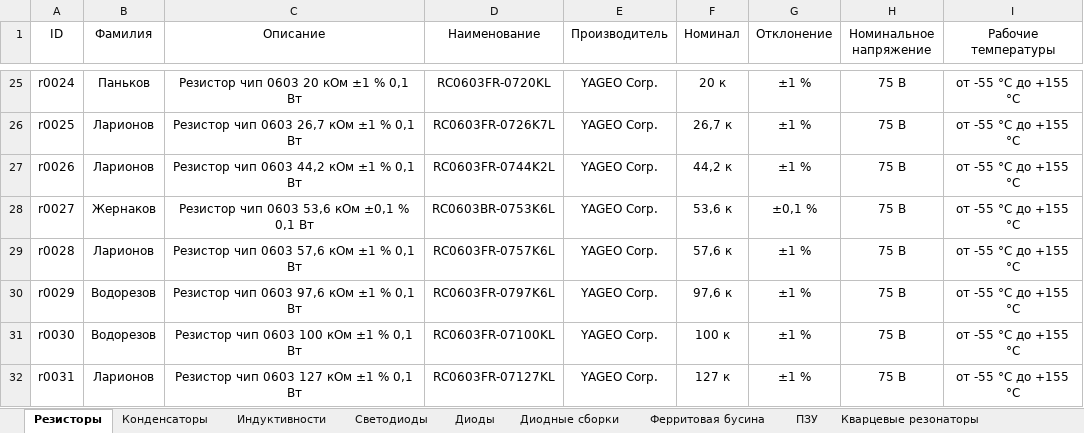
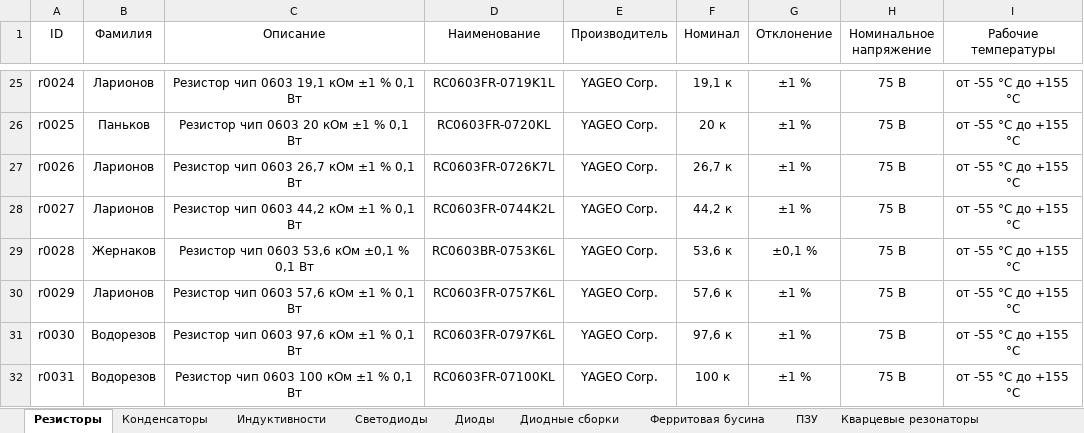
Before and after one commit to TonyCooT/Altium_BEng, an Excel workbook: library/Database_Students.xlsx, sheet Резисторы, drawn as a sheet; only a part is shown, gaps mark what is left out; values as stored, in another font and other column widths than the file's, no borders; the diff covers the shown part only; the diff names each change by its address in the sheet, - before the commit and + after, or states it on an @@ line.

Commit message:
Резистор на 510 ом

```diff
--- a/library/Database_Students.xlsx (sheet Резисторы)
+++ b/library/Database_Students.xlsx (sheet Резисторы)
-B25 (Фамилия): Паньков
+B25 (Фамилия): Ларионов
-C25 (Описание): Резистор чип 0603 20 кОм ±1 % 0,1 Вт
+C25 (Описание): Резистор чип 0603 19,1 кОм ±1 % 0,1 Вт
-D25 (Наименование): RC0603FR-0720KL
+D25 (Наименование): RC0603FR-0719K1L
-F25 (Номинал): 20 к
+F25 (Номинал): 19,1 к
-B26 (Фамилия): Ларионов
+B26 (Фамилия): Паньков
-C26 (Описание): Резистор чип 0603 26,7 кОм ±1 % 0,1 Вт
+C26 (Описание): Резистор чип 0603 20 кОм ±1 % 0,1 Вт
-D26 (Наименование): RC0603FR-0726K7L
+D26 (Наименование): RC0603FR-0720KL
-F26 (Номинал): 26,7 к
+F26 (Номинал): 20 к
-C27 (Описание): Резистор чип 0603 44,2 кОм ±1 % 0,1 Вт
+C27 (Описание): Резистор чип 0603 26,7 кОм ±1 % 0,1 Вт
-D27 (Наименование): RC0603FR-0744K2L
+D27 (Наименование): RC0603FR-0726K7L
-F27 (Номинал): 44,2 к
+F27 (Номинал): 26,7 к
-B28 (Фамилия): Жернаков
+B28 (Фамилия): Ларионов
-C28 (Описание): Резистор чип 0603 53,6 кОм ±0,1 % 0,1 Вт
+C28 (Описание): Резистор чип 0603 44,2 кОм ±1 % 0,1 Вт
-D28 (Наименование): RC0603BR-0753K6L
+D28 (Наименование): RC0603FR-0744K2L
-F28 (Номинал): 53,6 к
+F28 (Номинал): 44,2 к
-G28 (Отклонение): ±0,1 %
+G28 (Отклонение): ±1 %
-B29 (Фамилия): Ларионов
+B29 (Фамилия): Жернаков
-C29 (Описание): Резистор чип 0603 57,6 кОм ±1 % 0,1 Вт
+C29 (Описание): Резистор чип 0603 53,6 кОм ±0,1 % 0,1 Вт
-D29 (Наименование): RC0603FR-0757K6L
+D29 (Наименование): RC0603BR-0753K6L
-F29 (Номинал): 57,6 к
+F29 (Номинал): 53,6 к
-G29 (Отклонение): ±1 %
+G29 (Отклонение): ±0,1 %
-B30 (Фамилия): Водорезов
+B30 (Фамилия): Ларионов
-C30 (Описание): Резистор чип 0603 97,6 кОм ±1 % 0,1 Вт
+C30 (Описание): Резистор чип 0603 57,6 кОм ±1 % 0,1 Вт
-D30 (Наименование): RC0603FR-0797K6L
+D30 (Наименование): RC0603FR-0757K6L
-F30 (Номинал): 97,6 к
+F30 (Номинал): 57,6 к
-C31 (Описание): Резистор чип 0603 100 кОм ±1 % 0,1 Вт
+C31 (Описание): Резистор чип 0603 97,6 кОм ±1 % 0,1 Вт
-D31 (Наименование): RC0603FR-07100KL
+D31 (Наименование): RC0603FR-0797K6L
-F31 (Номинал): 100 к
+F31 (Номинал): 97,6 к
-B32 (Фамилия): Ларионов
+B32 (Фамилия): Водорезов
-C32 (Описание): Резистор чип 0603 127 кОм ±1 % 0,1 Вт
+C32 (Описание): Резистор чип 0603 100 кОм ±1 % 0,1 Вт
-D32 (Наименование): RC0603FR-07127KL
+D32 (Наименование): RC0603FR-07100KL
-F32 (Номинал): 127 к
+F32 (Номинал): 100 к
```
Also changed, not shown: 1 added row and 100 edited cells elsewhere in this sheet.
